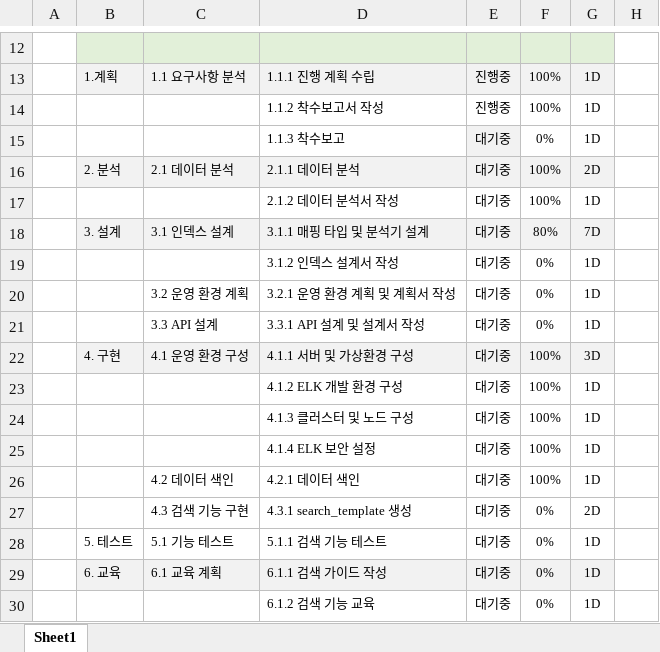
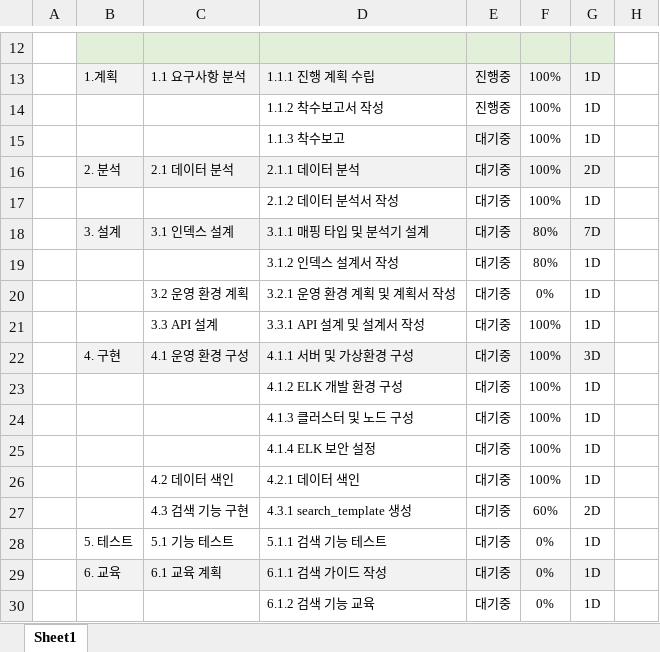
Before and after one commit to ankiyong/elasticsearch_project, an Excel workbook: documents/WBS.xlsx, sheet Sheet1, drawn as a sheet; only a part is shown, gaps mark what is left out; values as stored, in another font and other column widths than the file's, no borders; the diff names each change by its address in the sheet, - before the commit and + after, or states it on an @@ line.

```diff
--- a/documents/WBS.xlsx (sheet Sheet1)
+++ b/documents/WBS.xlsx (sheet Sheet1)
-F15: 0%
+F15: 100%
-F19: 0%
+F19: 80%
-F21: 0%
+F21: 100%
-F27: 0%
+F27: 60%
```
Also changed, not shown: 3 other files.
